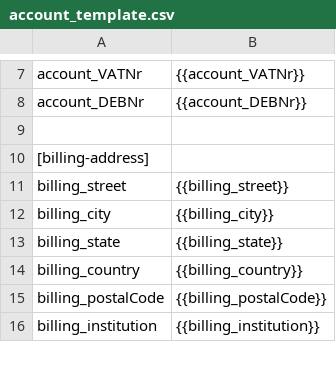
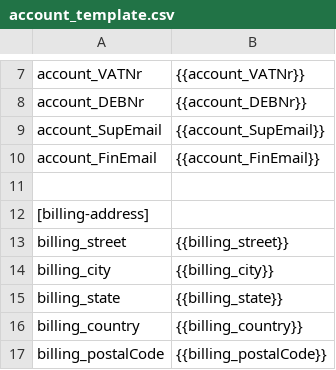
Before and after one commit to UMCUGenetics/USEQ_tools, a CSV file: resources/account_template.csv, drawn as a sheet; only a part is shown, gaps mark what is left out; the shorter side is filled out with more unchanged rows; the diff names each change by its address in the sheet, - before the commit and + after, or states it on an @@ line.

```diff
--- a/resources/account_template.csv
+++ b/resources/account_template.csv
+row 9: account_SupEmail | {{account_SupEmail}}
+row 10: account_FinEmail | {{account_FinEmail}}
```
Also changed, not shown: 6 other files.
